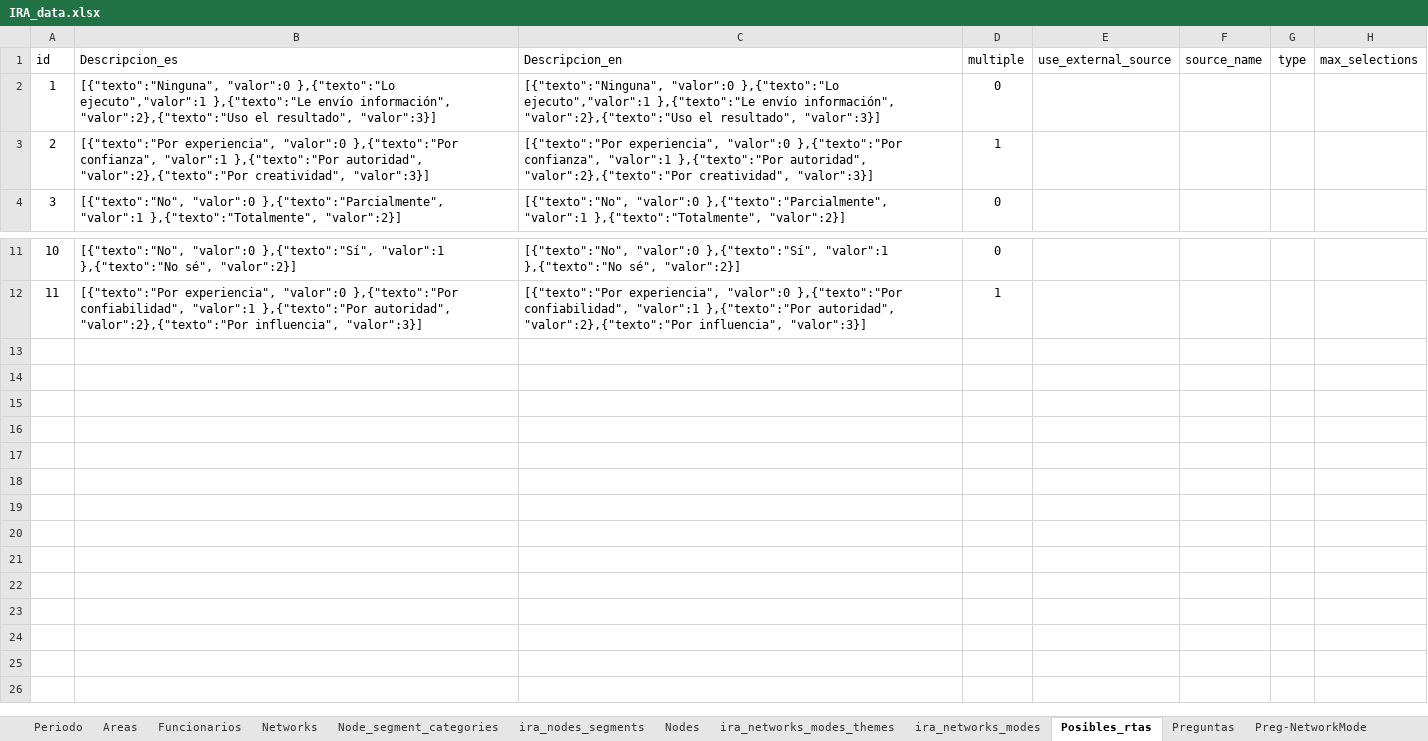
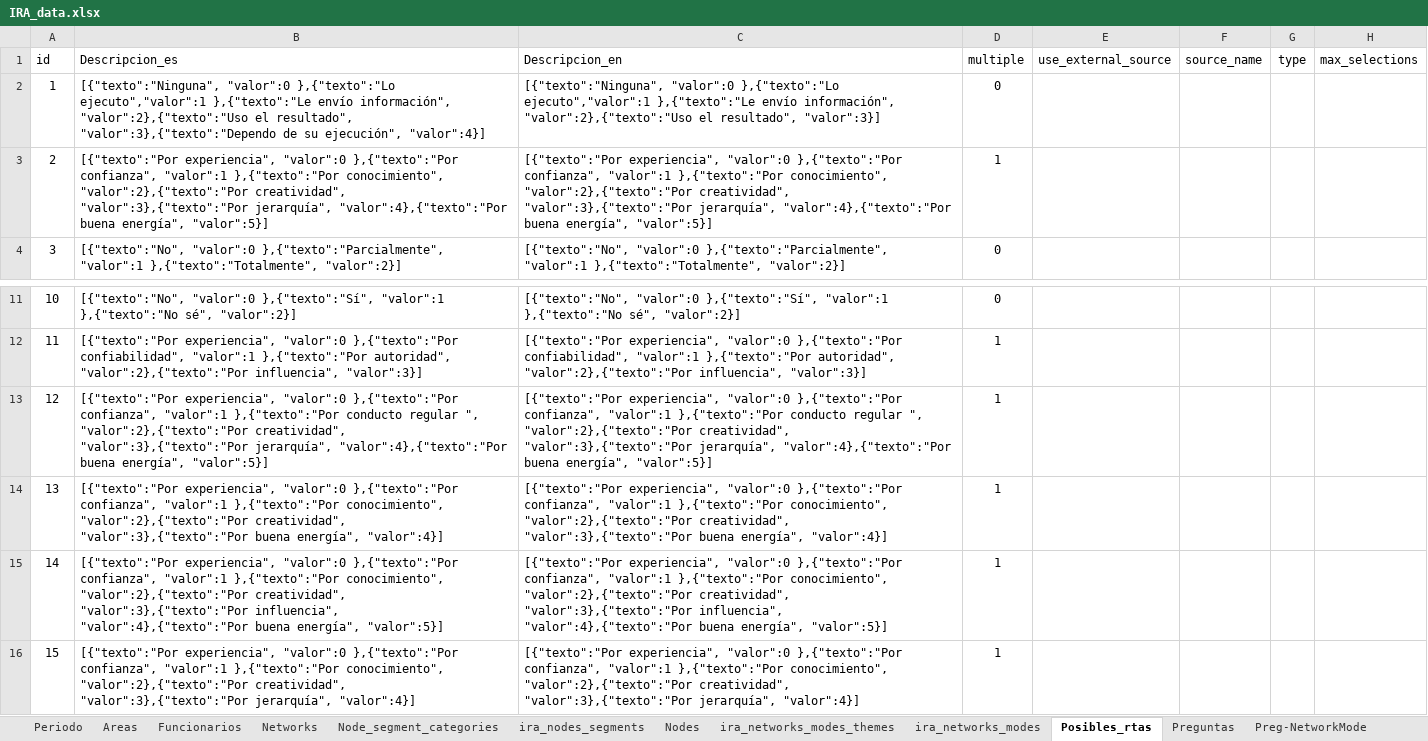
Before and after one commit to FNACUser/Forms-vue, an Excel workbook: backend/data/IRA_data.xlsx, sheet Posibles_rtas, drawn as a sheet; only a part is shown, gaps mark what is left out; values as stored, in another font and other column widths than the file's, no borders; the diff names each change by its address in the sheet, - before the commit and + after, or states it on an @@ line.

```diff
--- a/backend/data/IRA_data.xlsx (sheet Posibles_rtas)
+++ b/backend/data/IRA_data.xlsx (sheet Posibles_rtas)
-B2 (Descripcion_es): …el resultado", "valor":3}]
+B2 (Descripcion_es): …el resultado", "valor":3},{"texto":"Dependo de su ejecución", "valor":4}]
-B3 (Descripcion_es): …"valor":1 },{"texto":"Por autoridad", "valor":2},{"texto":"Por creatividad", "valor":3}]
+B3 (Descripcion_es): …"valor":1 },{"texto":"Por conocimiento", "valor":2},{"texto":"Por creatividad", "valor":3},{"texto":"Por jerarquía", "valor":4},{"texto":"Por buena energía", "valor":5}]
-C3 (Descripcion_en): …"valor":1 },{"texto":"Por autoridad", "valor":2},{"texto":"Por creatividad", "valor":3}]
+C3 (Descripcion_en): …"valor":1 },{"texto":"Por conocimiento", "valor":2},{"texto":"Por creatividad", "valor":3},{"texto":"Por jerarquía", "valor":4},{"texto":"Por buena energía", "valor":5}]
+row 13: 12 | [{"texto":"Por experiencia", "valor":0 },{"texto":"Por confianza", "valor":1 },{"texto":"Por conducto regular ", "valor":2},{"texto":"Por creatividad", "valor":3},{"texto":"Por jerarquía", "valor":4},{"texto":"Por buena energía", "valor":5}] | [{"texto":"Por experiencia", "valor":0 },{"texto":"Por confianza", "valor":1 },{"texto":"Por conducto regular ", "valor":2},{"texto":"Por creatividad", "valor":3},{"texto":"Por jerarquía", "valor":4},{"texto":"Por buena energía", "valor":5}] | 1
+row 14: 13 | [{"texto":"Por experiencia", "valor":0 },{"texto":"Por confianza", "valor":1 },{"texto":"Por conocimiento", "valor":2},{"texto":"Por creatividad", "valor":3},{"texto":"Por buena energía", "valor":4}] | [{"texto":"Por experiencia", "valor":0 },{"texto":"Por confianza", "valor":1 },{"texto":"Por conocimiento", "valor":2},{"texto":"Por creatividad", "valor":3},{"texto":"Por buena energía", "valor":4}] | 1
+row 15: 14 | [{"texto":"Por experiencia", "valor":0 },{"texto":"Por confianza", "valor":1 },{"texto":"Por conocimiento", "valor":2},{"texto":"Por creatividad", "valor":3},{"texto":"Por influencia", "valor":4},{"texto":"Por buena energía", "valor":5}] | [{"texto":"Por experiencia", "valor":0 },{"texto":"Por confianza", "valor":1 },{"texto":"Por conocimiento", "valor":2},{"texto":"Por creatividad", "valor":3},{"texto":"Por influencia", "valor":4},{"texto":"Por buena energía", "valor":5}] | 1
+row 16: 15 | [{"texto":"Por experiencia", "valor":0 },{"texto":"Por confianza", "valor":1 },{"texto":"Por conocimiento", "valor":2},{"texto":"Por creatividad", "valor":3},{"texto":"Por jerarquía", "valor":4}] | [{"texto":"Por experiencia", "valor":0 },{"texto":"Por confianza", "valor":1 },{"texto":"Por conocimiento", "valor":2},{"texto":"Por creatividad", "valor":3},{"texto":"Por jerarquía", "valor":4}] | 1
```
Also changed, not shown: sheet Preguntas, sheet Narrativas_topicos, sheet Preg-NetworkMode, sheet Networks, sheet ira_nodes_segments, sheet ira_networks_modes.
